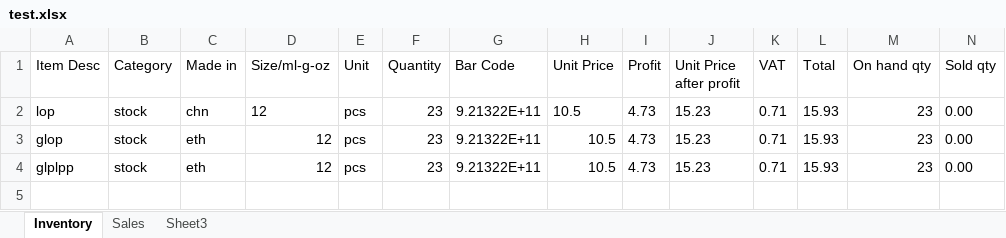
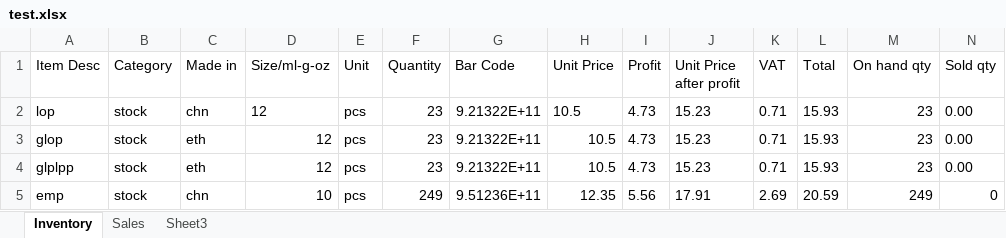
Before and after one commit to Proteseus/beauty_world_inventory_manager, an Excel workbook: data_files/test.xlsx, sheet Inventory, drawn as a sheet; only a part is shown; values as stored, in another font and other column widths than the file's, no borders; rows hold the shown columns only; the diff names each change by its address in the sheet, - before the commit and + after, or states it on an @@ line.

Commit message:
add item method implemented

```diff
--- a/data_files/test.xlsx (sheet Inventory)
+++ b/data_files/test.xlsx (sheet Inventory)
+row 5: emp | stock | chn | 10 | pcs | 249 | 9.51236E+11 | 12.35 | 5.56 | 17.91 | 2.69 | 20.59 | 249 | 0
```
Also changed, not shown: 8 other files.
